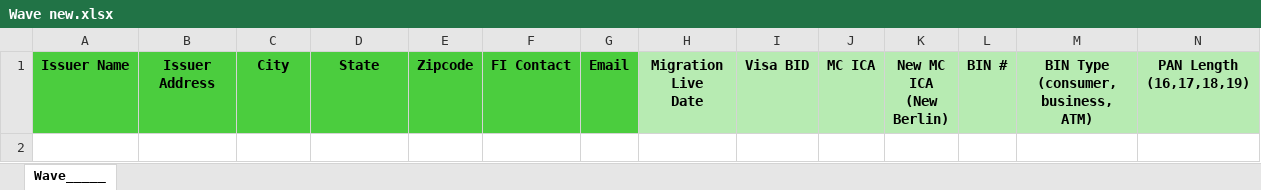
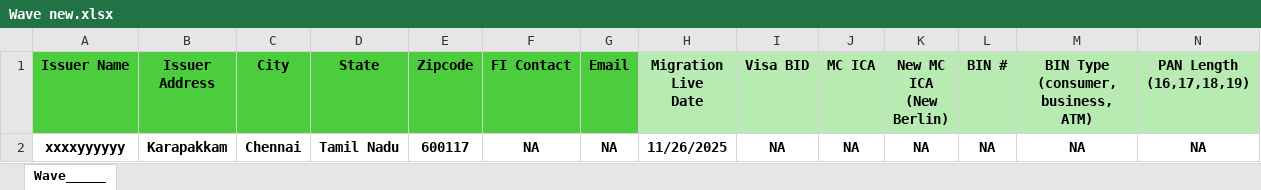
Before and after one commit to Theoder13/aava, an Excel workbook: python/Wave new.xlsx, sheet Wave_____, drawn as a sheet; only a part is shown; values as stored, in another font and other column widths than the file's, no borders; conditional formats not drawn; rows hold the shown columns only; the diff names each change by its address in the sheet, - before the commit and + after, or states it on an @@ line.

Commit message:
Append wave row

```diff
--- a/python/Wave new.xlsx (sheet Wave_____)
+++ b/python/Wave new.xlsx (sheet Wave_____)
+row 2: xxxxyyyyyy | Karapakkam | Chennai | Tamil Nadu | 600117 | NA | NA | 11/26/2025 | NA | NA | NA | NA | NA | NA
```
